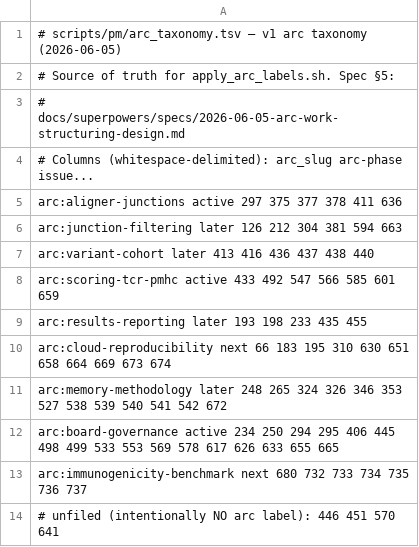
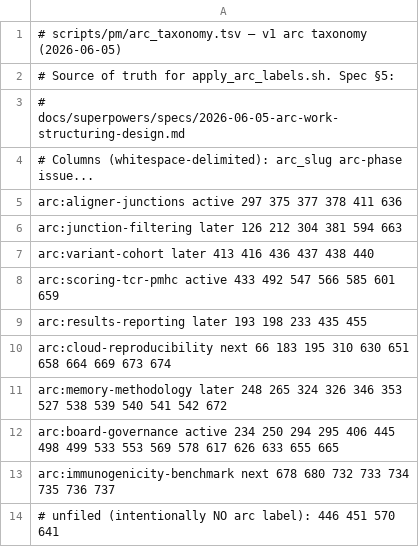
Before and after one commit to Jin-HoMLee/splice-neoepitope-pipeline, a TSV file: scripts/pm/arc_taxonomy.tsv, drawn as a sheet.

```diff
--- a/scripts/pm/arc_taxonomy.tsv
+++ b/scripts/pm/arc_taxonomy.tsv
@@ -12,3 +12,3 @@ arc:memory-methodology    later   248 265 324 326 346 353 527 538 539 540 541 54
 arc:board-governance      active  234 250 294 295 406 445 498 499 533 553 569 578 617 626 633 655 665
-arc:immunogenicity-benchmark next 680 732 733 734 735 736 737
+arc:immunogenicity-benchmark next 678 680 732 733 734 735 736 737
 # unfiled (intentionally NO arc label): 446 451 570 641
```
